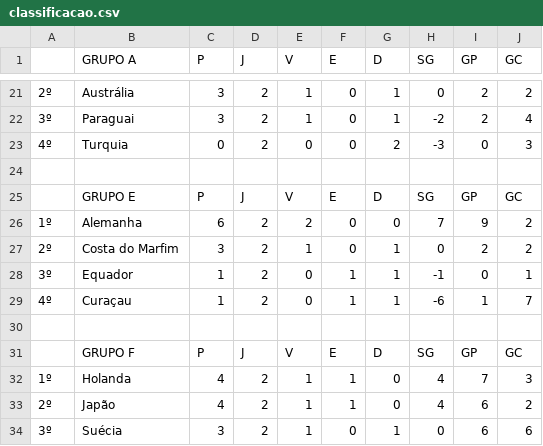
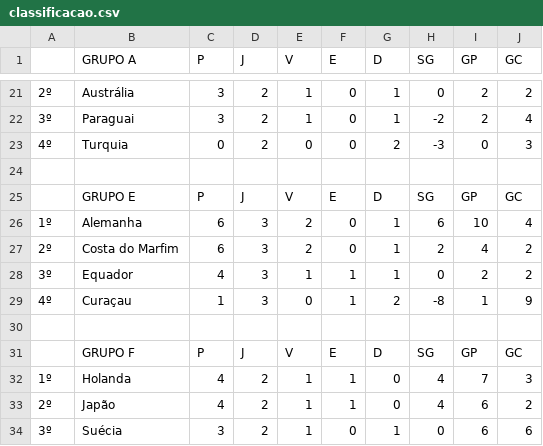
Before and after one commit to LeandroBCastro/bolaochsp, a CSV file: data/classificacao.csv, drawn as a sheet; only a part is shown, gaps mark what is left out.

```diff
--- a/data/classificacao.csv
+++ b/data/classificacao.csv
@@ -25,6 +25,6 @@
 ;GRUPO E;P;J;V;E;D;SG;GP;GC
-1º;Alemanha;6;2;2;0;0;7;9;2
-2º;Costa do Marfim;3;2;1;0;1;0;2;2
-3º;Equador;1;2;0;1;1;-1;0;1
-4º;Curaçau;1;2;0;1;1;-6;1;7
+1º;Alemanha;6;3;2;0;1;6;10;4
+2º;Costa do Marfim;6;3;2;0;1;2;4;2
+3º;Equador;4;3;1;1;1;0;2;2
+4º;Curaçau;1;3;0;1;2;-8;1;9
 ;;;;;;;;;
```
Also changed, not shown: data/ranking.csv, data/rodada1.csv.
